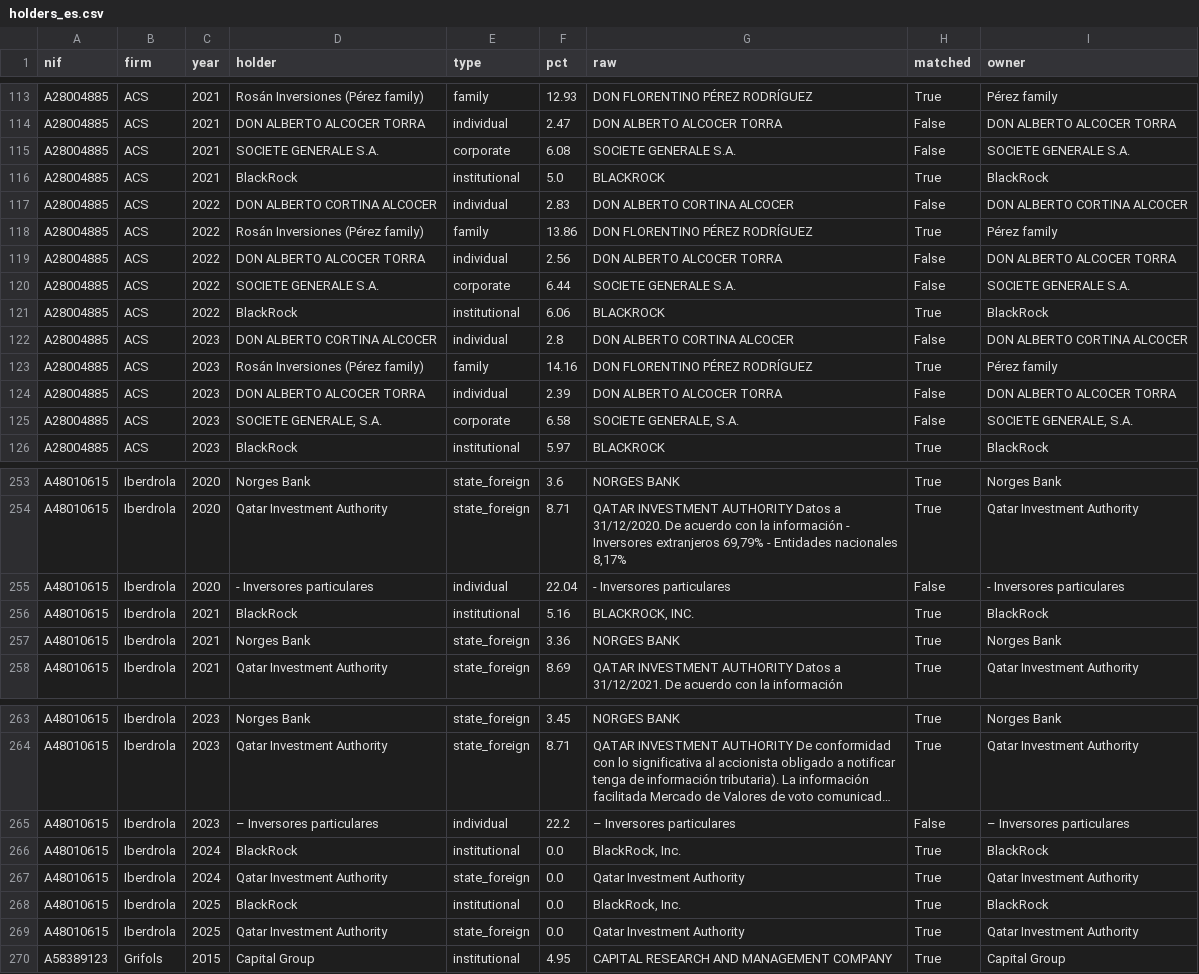
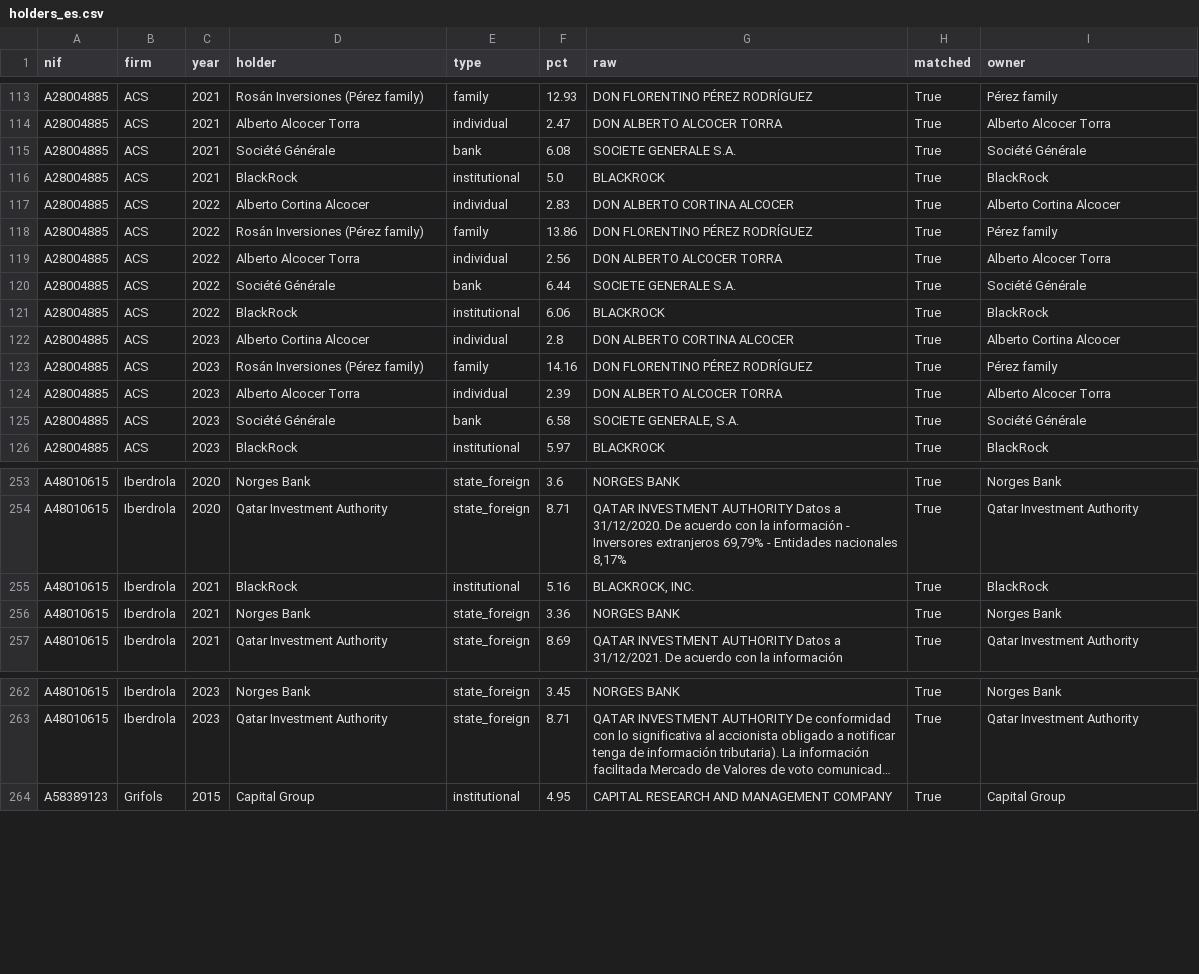
Before and after one commit to IgnacioMendozaRojas/ownership-and-boards, a CSV file: data/processed/holders_es.csv, drawn as a sheet; only a part is shown, gaps mark what is left out; long unchanged cells end in …; the diff covers the shown part only; the diff names each change by its address in the sheet, - before the commit and + after, or states it on an @@ line.

```diff
--- a/data/processed/holders_es.csv
+++ b/data/processed/holders_es.csv
-D114 (holder): DON ALBERTO ALCOCER TORRA
+D114 (holder): Alberto Alcocer Torra
-H114:H115 (matched): False
+H114:H115 (matched): True
-I114 (owner): DON ALBERTO ALCOCER TORRA
+I114 (owner): Alberto Alcocer Torra
-D115 (holder): SOCIETE GENERALE S.A.
+D115 (holder): Société Générale
-E115 (type): corporate
+E115 (type): bank
-I115 (owner): SOCIETE GENERALE S.A.
+I115 (owner): Société Générale
-D117 (holder): DON ALBERTO CORTINA ALCOCER
+D117 (holder): Alberto Cortina Alcocer
-H117 (matched): False
+H117 (matched): True
-I117 (owner): DON ALBERTO CORTINA ALCOCER
+I117 (owner): Alberto Cortina Alcocer
-D119 (holder): DON ALBERTO ALCOCER TORRA
+D119 (holder): Alberto Alcocer Torra
-H119:H120 (matched): False
+H119:H120 (matched): True
-I119 (owner): DON ALBERTO ALCOCER TORRA
+I119 (owner): Alberto Alcocer Torra
-D120 (holder): SOCIETE GENERALE S.A.
+D120 (holder): Société Générale
-E120 (type): corporate
+E120 (type): bank
-I120 (owner): SOCIETE GENERALE S.A.
+I120 (owner): Société Générale
-D122 (holder): DON ALBERTO CORTINA ALCOCER
+D122 (holder): Alberto Cortina Alcocer
-H122 (matched): False
+H122 (matched): True
-I122 (owner): DON ALBERTO CORTINA ALCOCER
+I122 (owner): Alberto Cortina Alcocer
-D124 (holder): DON ALBERTO ALCOCER TORRA
+D124 (holder): Alberto Alcocer Torra
-H124:H125 (matched): False
+H124:H125 (matched): True
-I124 (owner): DON ALBERTO ALCOCER TORRA
+I124 (owner): Alberto Alcocer Torra
-D125 (holder): SOCIETE GENERALE, S.A.
+D125 (holder): Société Générale
-E125 (type): corporate
+E125 (type): bank
-I125 (owner): SOCIETE GENERALE, S.A.
+I125 (owner): Société Générale
-row 255: A48010615 | Iberdrola | 2020 | - Inversores particulares | individual | 22.04 | - Inversores particulares | False | - Inversores particulares
-row 265: A48010615 | Iberdrola | 2023 | – Inversores particulares | individual | 22.2 | – Inversores particulares | False | – Inversores particulares
-row 266: A48010615 | Iberdrola | 2024 | BlackRock | institutional | 0.0 | BlackRock, Inc. | True | BlackRock
-row 267: A48010615 | Iberdrola | 2024 | Qatar Investment Authority | state_foreign | 0.0 | Qatar Investment Authority | True | Qatar Investment Authority
-row 268: A48010615 | Iberdrola | 2025 | BlackRock | institutional | 0.0 | BlackRock, Inc. | True | BlackRock
-row 269: A48010615 | Iberdrola | 2025 | Qatar Investment Authority | state_foreign | 0.0 | Qatar Investment Authority | True | Qatar Investment Authority
```
Also changed, not shown: 1 removed row and 110 edited cells elsewhere in this file, data/processed/panel_es.csv, 1 other file.
